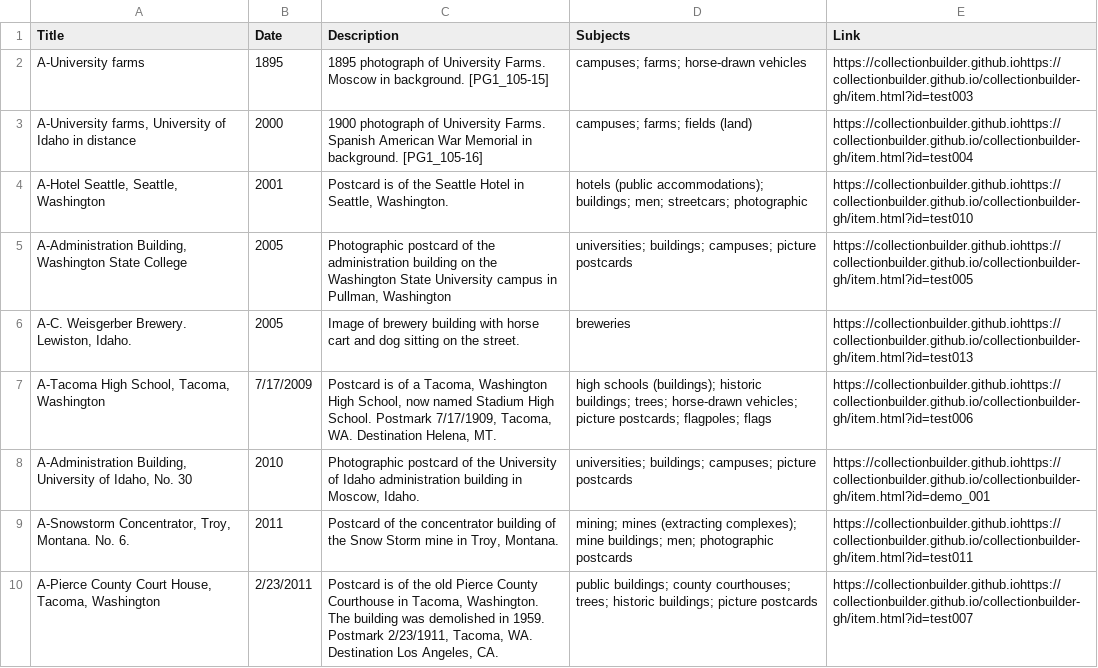
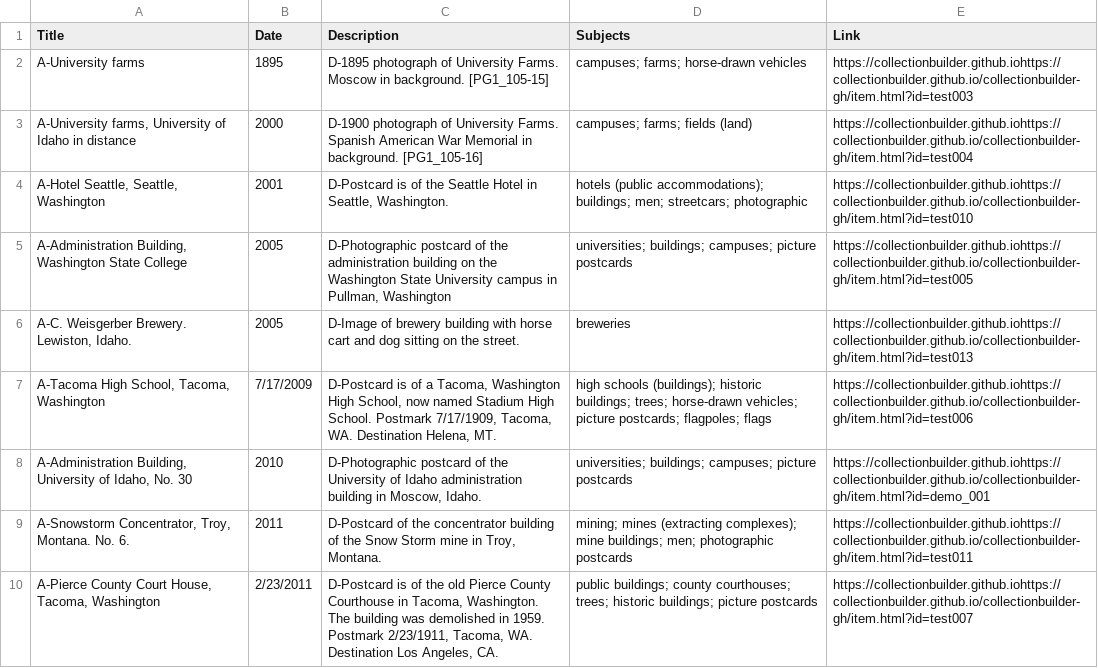
Before and after one commit to chrisdaaz/branching, a CSV file: metadata.csv, drawn as a sheet; only a part is shown; the diff covers the shown part only.

Commit message:
ADP edits to descriptions

```diff
--- a/metadata.csv
+++ b/metadata.csv
@@ -1,10 +1,10 @@
 Title,Date,Description,Subjects,Link
-A-University farms,1895,1895 photograph of University Farms. Moscow in background. [PG1_105-15],campuses; farms; horse-drawn vehicles,https://collectionbuilder.github.iohttps://collectionbuilder.github.io/collectionbuilder-gh/item.html?id=test003
-"A-University farms, University of Idaho in distance",2000,1900 photograph of University Farms. Spanish American War Memorial in background. [PG1_105-16],campuses; farms; fields (land),https://collectionbuilder.github.iohttps://collectionbuilder.github.io/collectionbuilder-gh/item.html?id=test004
-"A-Hotel Seattle, Seattle, Washington",2001,"Postcard is of the Seattle Hotel in Seattle, Washington.",hotels (public accommodations); buildings; men; streetcars; photographic,https://collectionbuilder.github.iohttps://collectionbuilder.github.io/collectionbuilder-gh/item.html?id=test010
-"A-Administration Building, Washington State College",2005,"Photographic postcard of the administration building on the Washington State University campus in Pullman, Washington",universities; buildings; campuses; picture postcards,https://collectionbuilder.github.iohttps://collectionbuilder.github.io/collectionbuilder-gh/item.html?id=test005
-"A-C. Weisgerber Brewery. Lewiston, Idaho.",2005,Image of brewery building with horse cart and dog sitting on the street.,breweries,https://collectionbuilder.github.iohttps://collectionbuilder.github.io/collectionbuilder-gh/item.html?id=test013
-"A-Tacoma High School, Tacoma, Washington",7/17/2009,"Postcard is of a Tacoma, Washington High School, now named Stadium High School. Postmark 7/17/1909, Tacoma, WA. Destination Helena, MT.",high schools (buildings); historic buildings; trees; horse-drawn vehicles; picture postcards; flagpoles; flags,https://collectionbuilder.github.iohttps://collectionbuilder.github.io/collectionbuilder-gh/item.html?id=test006
-"A-Administration Building, University of Idaho, No. 30",2010,"Photographic postcard of the University of Idaho administration building in Moscow, Idaho.",universities; buildings; campuses; picture postcards,https://collectionbuilder.github.iohttps://collectionbuilder.github.io/collectionbuilder-gh/item.html?id=demo_001
-"A-Snowstorm Concentrator, Troy, Montana. No. 6.",2011,"Postcard of the concentrator building of the Snow Storm mine in Troy, Montana.",mining; mines (extracting complexes); mine buildings; men; photographic postcards,https://collectionbuilder.github.iohttps://collectionbuilder.github.io/collectionbuilder-gh/item.html?id=test011
-"A-Pierce County Court House, Tacoma, Washington",2/23/2011,"Postcard is of the old Pierce County Courthouse in Tacoma, Washington. The building was demolished in 1959. Postmark 2/23/1911, Tacoma, WA. Destination Los Angeles, CA.",public buildings; county courthouses; trees; historic buildings; picture postcards,https://collectionbuilder.github.iohttps://collectionbuilder.github.io/collectionbuilder-gh/item.html?id=test007
+A-University farms,1895,D-1895 photograph of University Farms. Moscow in background. [PG1_105-15],campuses; farms; horse-drawn vehicles,https://collectionbuilder.github.iohttps://collectionbuilder.github.io/collectionbuilder-gh/item.html?id=test003
+"A-University farms, University of Idaho in distance",2000,D-1900 photograph of University Farms. Spanish American War Memorial in background. [PG1_105-16],campuses; farms; fields (land),https://collectionbuilder.github.iohttps://collectionbuilder.github.io/collectionbuilder-gh/item.html?id=test004
+"A-Hotel Seattle, Seattle, Washington",2001,"D-Postcard is of the Seattle Hotel in Seattle, Washington.",hotels (public accommodations); buildings; men; streetcars; photographic,https://collectionbuilder.github.iohttps://collectionbuilder.github.io/collectionbuilder-gh/item.html?id=test010
+"A-Administration Building, Washington State College",2005,"D-Photographic postcard of the administration building on the Washington State University campus in Pullman, Washington",universities; buildings; campuses; picture postcards,https://collectionbuilder.github.iohttps://collectionbuilder.github.io/collectionbuilder-gh/item.html?id=test005
+"A-C. Weisgerber Brewery. Lewiston, Idaho.",2005,D-Image of brewery building with horse cart and dog sitting on the street.,breweries,https://collectionbuilder.github.iohttps://collectionbuilder.github.io/collectionbuilder-gh/item.html?id=test013
+"A-Tacoma High School, Tacoma, Washington",7/17/2009,"D-Postcard is of a Tacoma, Washington High School, now named Stadium High School. Postmark 7/17/1909, Tacoma, WA. Destination Helena, MT.",high schools (buildings); historic buildings; trees; horse-drawn vehicles; picture postcards; flagpoles; flags,https://collectionbuilder.github.iohttps://collectionbuilder.github.io/collectionbuilder-gh/item.html?id=test006
+"A-Administration Building, University of Idaho, No. 30",2010,"D-Photographic postcard of the University of Idaho administration building in Moscow, Idaho.",universities; buildings; campuses; picture postcards,https://collectionbuilder.github.iohttps://collectionbuilder.github.io/collectionbuilder-gh/item.html?id=demo_001
+"A-Snowstorm Concentrator, Troy, Montana. No. 6.",2011,"D-Postcard of the concentrator building of the Snow Storm mine in Troy, Montana.",mining; mines (extracting complexes); mine buildings; men; photographic postcards,https://collectionbuilder.github.iohttps://collectionbuilder.github.io/collectionbuilder-gh/item.html?id=test011
+"A-Pierce County Court House, Tacoma, Washington",2/23/2011,"D-Postcard is of the old Pierce County Courthouse in Tacoma, Washington. The building was demolished in 1959. Postmark 2/23/1911, Tacoma, WA. Destination Los Angeles, CA.",public buildings; county courthouses; trees; historic buildings; picture postcards,https://collectionbuilder.github.iohttps://collectionbuilder.github.io/collectionbuilder-gh/item.html?id=test007
```
Also changed, not shown: 8 edited cells elsewhere in this file.
